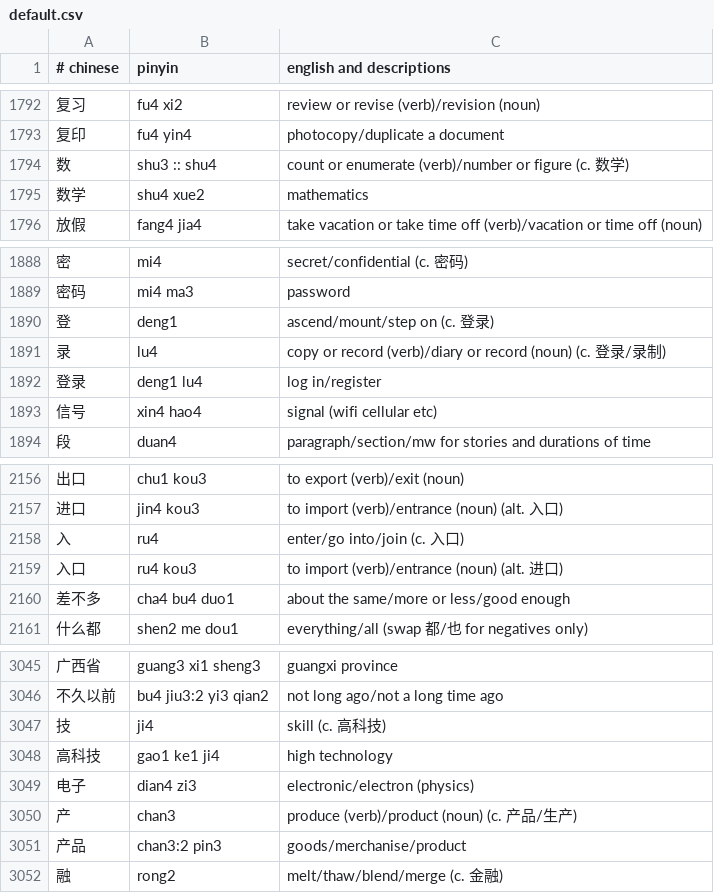
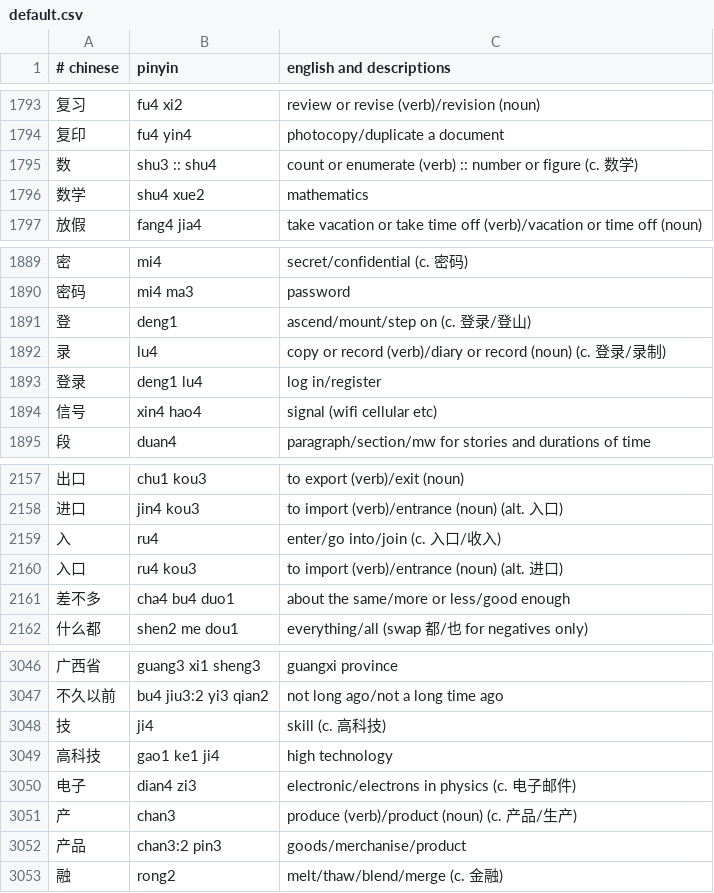
Before and after one commit to nickrusso42518/zhong, a CSV file: inputs/default.csv, drawn as a sheet; only a part is shown, gaps mark what is left out; the diff covers the shown part only.

```diff
--- a/inputs/default.csv
+++ b/inputs/default.csv
@@ -1793,3 +1794,3 @@
 复印,fu4 yin4,photocopy/duplicate a document
-数,shu3 :: shu4,count or enumerate (verb)/number or figure (c. 数学)
+数,shu3 :: shu4,count or enumerate (verb) :: number or figure (c. 数学)
 数学,shu4 xue2,mathematics
@@ -1889,3 +1890,3 @@
 密码,mi4 ma3,password
-登,deng1,ascend/mount/step on (c. 登录)
+登,deng1,ascend/mount/step on (c. 登录/登山)
 录,lu4,copy or record (verb)/diary or record (noun) (c. 登录/录制)
@@ -2157,3 +2158,3 @@
 进口,jin4 kou3,to import (verb)/entrance (noun) (alt. 入口)
-入,ru4,enter/go into/join (c. 入口)
+入,ru4,enter/go into/join (c. 入口/收入)
 入口,ru4 kou3,to import (verb)/entrance (noun) (alt. 进口)
@@ -3048,3 +3049,3 @@
 高科技,gao1 ke1 ji4,high technology
-电子,dian4 zi3,electronic/electron (physics)
+电子,dian4 zi3,electronic/electrons in physics (c. 电子邮件)
 产,chan3,produce (verb)/product (noun) (c. 产品/生产)
```
Also changed, not shown: 2 added rows, 1 removed row and 4 edited cells elsewhere in this file.
